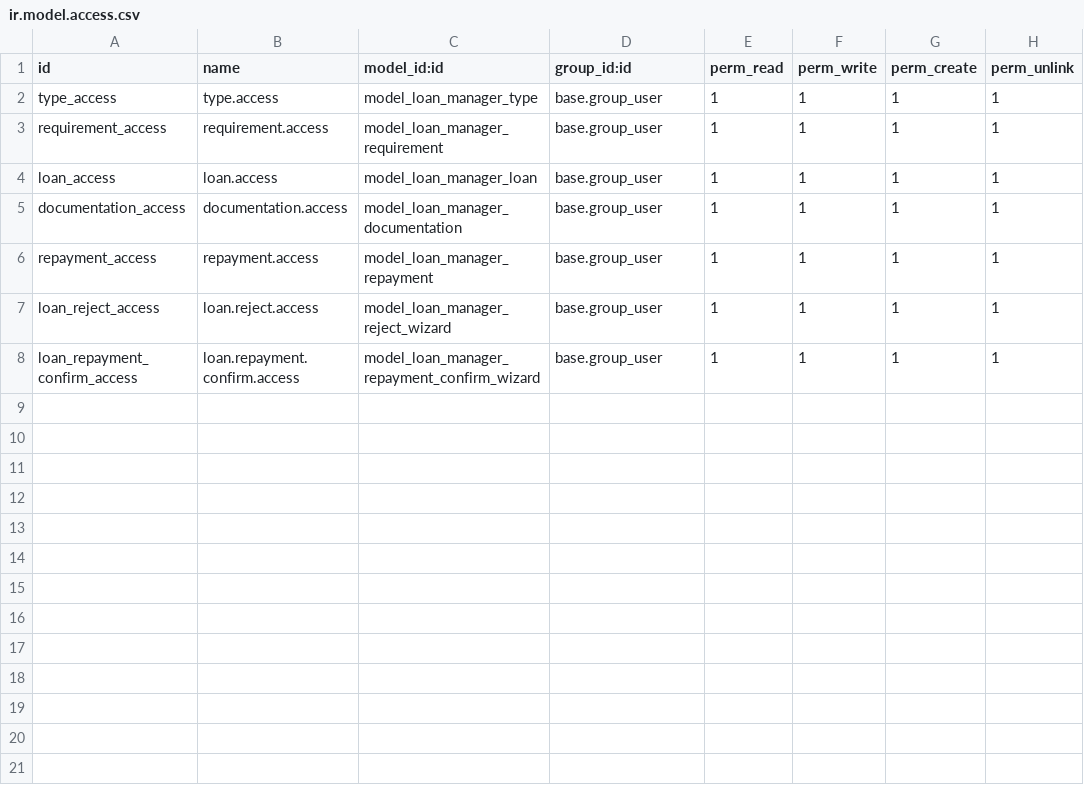
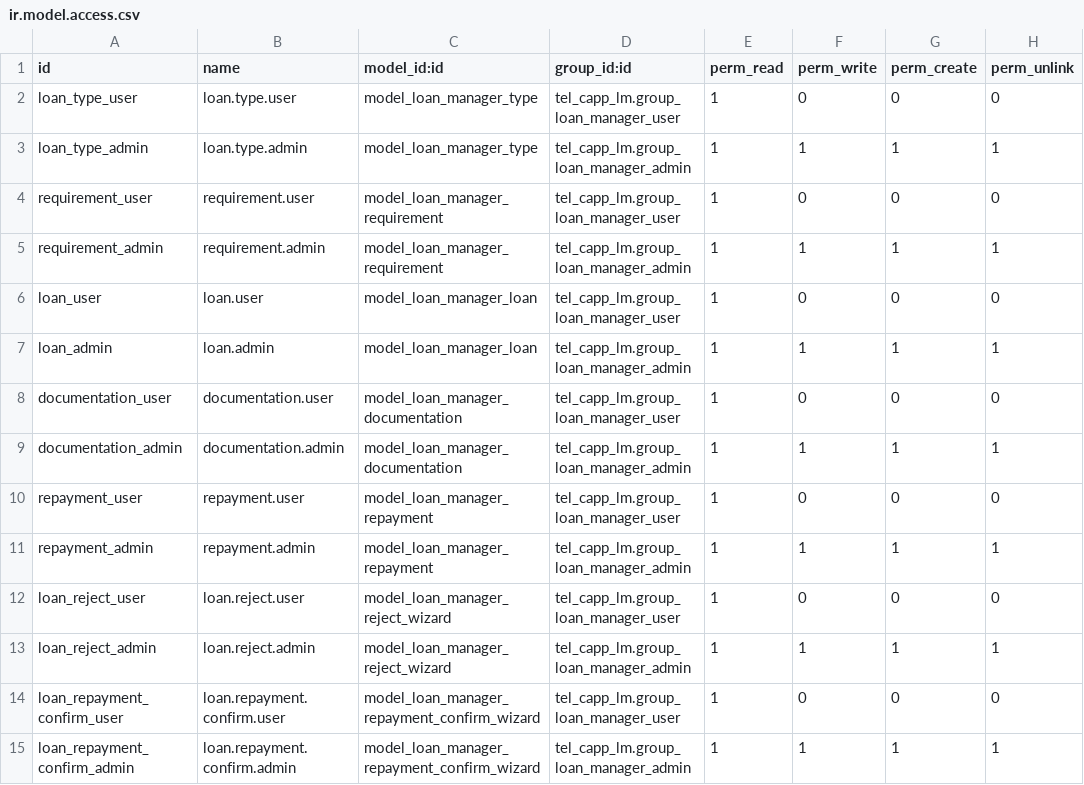
Before and after one commit to tmlrodriguez/tel_capp_lm, a CSV file: security/ir.model.access.csv, drawn as a sheet.

Commit message:
Implemented Role-Based Security and Access Control for Loan Management Module
Key Features and Enhancements
	•	Added role-based security control to the Loan Management module.
	•	Introduced two user roles:
	•	Administrator: full access (create, edit, delete, and view).
	•	User: read-only access to loan information.
	•	Created a dedicated security section labeled Gestión de Préstamos in the user configuration for clear visibility.

Core Models & Data Structure
	•	Applied access rules to the following models:
	•	loan.manager.type
	•	loan.manager.requirement
	•	loan.manager.loan
	•	loan.manager.documentation
	•	loan.manager.repayment
	•	loan.manager.reject.wizard
	•	loan.manager.repayment.confirm.wizard
	•	Added new files:
	•	security/loan_security.xml (defines user groups)
	•	security/ir.model.access.csv (defines CRUD permissions per role)

Management / Functionality
	•	Guarantees that only authorized users can modify or approve loans.
	•	Restricts non-administrative users to view-only operations, ensuring data consistency and controlled access.
	•	Aligns with best practices for cooperative and financial data management within Odoo.

Conclusion

This update enforces a secure access hierarchy within the Loan Management module, separating operational users from administrators, and strengthening overall data governance and integrity.

```diff
--- a/security/ir.model.access.csv
+++ b/security/ir.model.access.csv
@@ -1,8 +1,15 @@
 "id","name","model_id:id","group_id:id","perm_read","perm_write","perm_create","perm_unlink"
-type_access,type.access,model_loan_manager_type,base.group_user,1,1,1,1
-requirement_access,requirement.access,model_loan_manager_requirement,base.group_user,1,1,1,1
-loan_access,loan.access,model_loan_manager_loan,base.group_user,1,1,1,1
-documentation_access,documentation.access,model_loan_manager_documentation,base.group_user,1,1,1,1
-repayment_access,repayment.access,model_loan_manager_repayment,base.group_user,1,1,1,1
-loan_reject_access,loan.reject.access,model_loan_manager_reject_wizard,base.group_user,1,1,1,1
-loan_repayment_confirm_access,loan.repayment.confirm.access,model_loan_manager_repayment_confirm_wizard,base.group_user,1,1,1,1
+loan_type_user,loan.type.user,model_loan_manager_type,tel_capp_lm.group_loan_manager_user,1,0,0,0
+loan_type_admin,loan.type.admin,model_loan_manager_type,tel_capp_lm.group_loan_manager_admin,1,1,1,1
+requirement_user,requirement.user,model_loan_manager_requirement,tel_capp_lm.group_loan_manager_user,1,0,0,0
+requirement_admin,requirement.admin,model_loan_manager_requirement,tel_capp_lm.group_loan_manager_admin,1,1,1,1
+loan_user,loan.user,model_loan_manager_loan,tel_capp_lm.group_loan_manager_user,1,0,0,0
+loan_admin,loan.admin,model_loan_manager_loan,tel_capp_lm.group_loan_manager_admin,1,1,1,1
+documentation_user,documentation.user,model_loan_manager_documentation,tel_capp_lm.group_loan_manager_user,1,0,0,0
+documentation_admin,documentation.admin,model_loan_manager_documentation,tel_capp_lm.group_loan_manager_admin,1,1,1,1
+repayment_user,repayment.user,model_loan_manager_repayment,tel_capp_lm.group_loan_manager_user,1,0,0,0
+repayment_admin,repayment.admin,model_loan_manager_repayment,tel_capp_lm.group_loan_manager_admin,1,1,1,1
+loan_reject_user,loan.reject.user,model_loan_manager_reject_wizard,tel_capp_lm.group_loan_manager_user,1,0,0,0
+loan_reject_admin,loan.reject.admin,model_loan_manager_reject_wizard,tel_capp_lm.group_loan_manager_admin,1,1,1,1
+loan_repayment_confirm_user,loan.repayment.confirm.user,model_loan_manager_repayment_confirm_wizard,tel_capp_lm.group_loan_manager_user,1,0,0,0
+loan_repayment_confirm_admin,loan.repayment.confirm.admin,model_loan_manager_repayment_confirm_wizard,tel_capp_lm.group_loan_manager_admin,1,1,1,1
```
Also changed, not shown: 2 other files.
